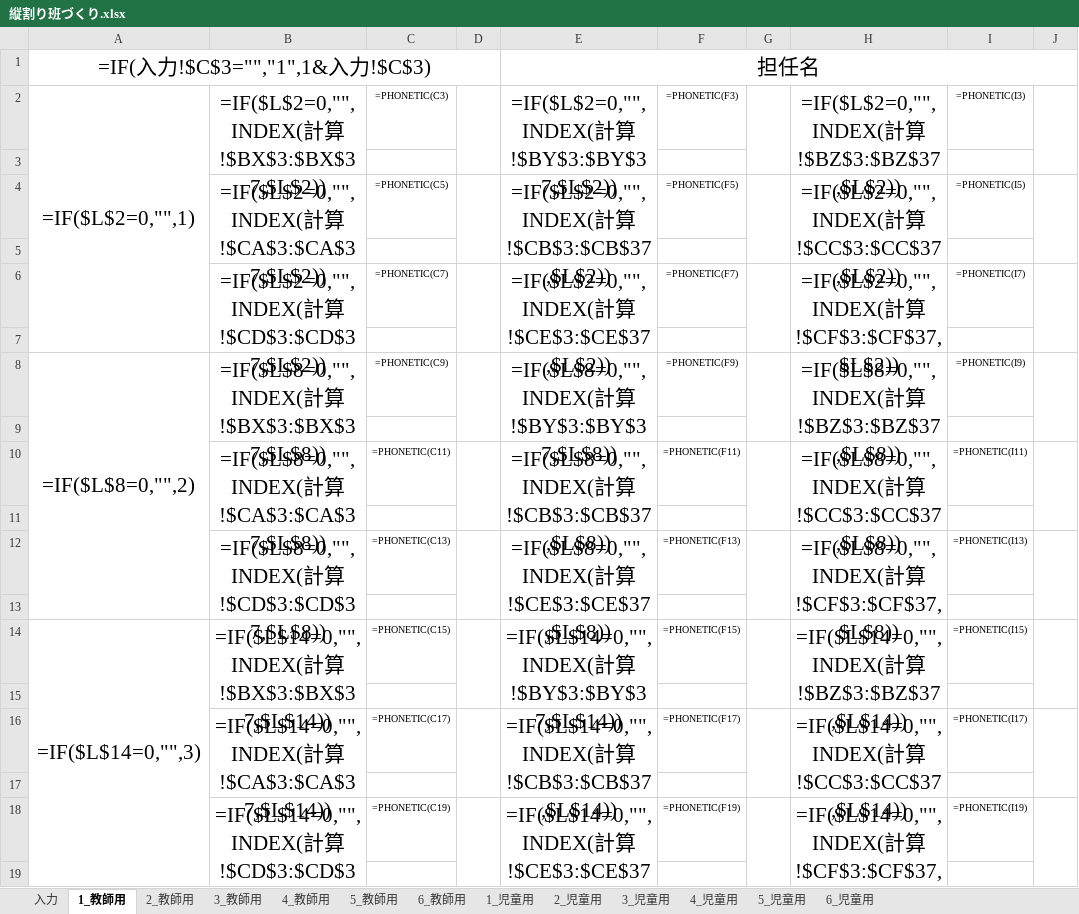
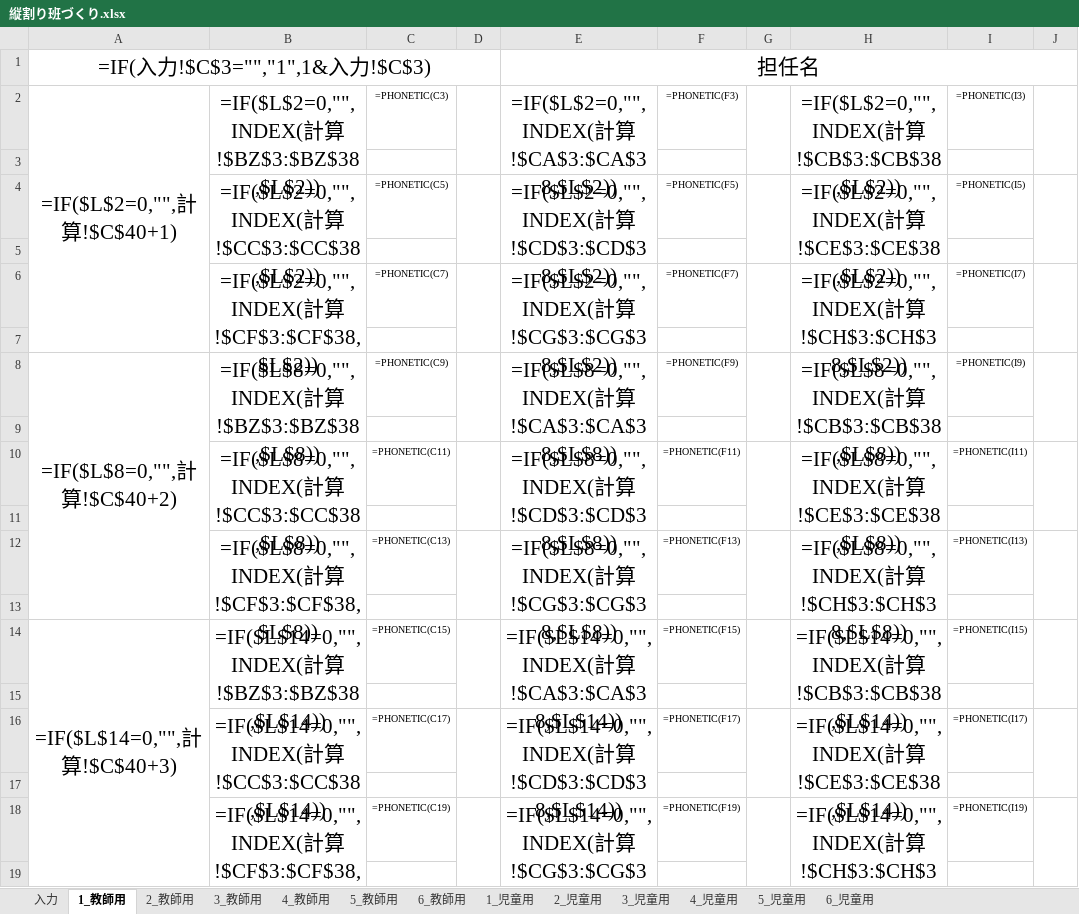
Before and after one commit to chumbasan-glitch/main, an Excel workbook: 縦割り班ツール/縦割り班づくり.xlsx, sheet 1_教師用, drawn as a sheet; only a part is shown; values as stored, in another font and other column widths than the file's, no borders; formulas without a stored value are shown as written; conditional formats not drawn; the diff covers the shown part only; the diff names each change by its address in the sheet, - before the commit and + after, or states it on an @@ line.

```diff
--- a/縦割り班ツール/縦割り班づくり.xlsx (sheet 1_教師用)
+++ b/縦割り班ツール/縦割り班づくり.xlsx (sheet 1_教師用)
-A2: =IF($L$2=0,"",1)
+A2: =IF($L$2=0,"",計算!$C$40+1)
-B2: =IF($L$2=0,"",INDEX(計算!$BX$3:$BX$37,$L$2))
+B2: =IF($L$2=0,"",INDEX(計算!$BZ$3:$BZ$38,$L$2))
-E2: =IF($L$2=0,"",INDEX(計算!$BY$3:$BY$37,$L$2))
+E2: =IF($L$2=0,"",INDEX(計算!$CA$3:$CA$38,$L$2))
-H2: =IF($L$2=0,"",INDEX(計算!$BZ$3:$BZ$37,$L$2))
+H2: =IF($L$2=0,"",INDEX(計算!$CB$3:$CB$38,$L$2))
-B4: =IF($L$2=0,"",INDEX(計算!$CA$3:$CA$37,$L$2))
+B4: =IF($L$2=0,"",INDEX(計算!$CC$3:$CC$38,$L$2))
-E4: =IF($L$2=0,"",INDEX(計算!$CB$3:$CB$37,$L$2))
+E4: =IF($L$2=0,"",INDEX(計算!$CD$3:$CD$38,$L$2))
-H4: =IF($L$2=0,"",INDEX(計算!$CC$3:$CC$37,$L$2))
+H4: =IF($L$2=0,"",INDEX(計算!$CE$3:$CE$38,$L$2))
-B6: =IF($L$2=0,"",INDEX(計算!$CD$3:$CD$37,$L$2))
+B6: =IF($L$2=0,"",INDEX(計算!$CF$3:$CF$38,$L$2))
-E6: =IF($L$2=0,"",INDEX(計算!$CE$3:$CE$37,$L$2))
+E6: =IF($L$2=0,"",INDEX(計算!$CG$3:$CG$38,$L$2))
-H6: =IF($L$2=0,"",INDEX(計算!$CF$3:$CF$37,$L$2))
+H6: =IF($L$2=0,"",INDEX(計算!$CH$3:$CH$38,$L$2))
-A8: =IF($L$8=0,"",2)
+A8: =IF($L$8=0,"",計算!$C$40+2)
-B8: =IF($L$8=0,"",INDEX(計算!$BX$3:$BX$37,$L$8))
+B8: =IF($L$8=0,"",INDEX(計算!$BZ$3:$BZ$38,$L$8))
-E8: =IF($L$8=0,"",INDEX(計算!$BY$3:$BY$37,$L$8))
+E8: =IF($L$8=0,"",INDEX(計算!$CA$3:$CA$38,$L$8))
-H8: =IF($L$8=0,"",INDEX(計算!$BZ$3:$BZ$37,$L$8))
+H8: =IF($L$8=0,"",INDEX(計算!$CB$3:$CB$38,$L$8))
-B10: =IF($L$8=0,"",INDEX(計算!$CA$3:$CA$37,$L$8))
+B10: =IF($L$8=0,"",INDEX(計算!$CC$3:$CC$38,$L$8))
-E10: =IF($L$8=0,"",INDEX(計算!$CB$3:$CB$37,$L$8))
+E10: =IF($L$8=0,"",INDEX(計算!$CD$3:$CD$38,$L$8))
-H10: =IF($L$8=0,"",INDEX(計算!$CC$3:$CC$37,$L$8))
+H10: =IF($L$8=0,"",INDEX(計算!$CE$3:$CE$38,$L$8))
-B12: =IF($L$8=0,"",INDEX(計算!$CD$3:$CD$37,$L$8))
+B12: =IF($L$8=0,"",INDEX(計算!$CF$3:$CF$38,$L$8))
-E12: =IF($L$8=0,"",INDEX(計算!$CE$3:$CE$37,$L$8))
+E12: =IF($L$8=0,"",INDEX(計算!$CG$3:$CG$38,$L$8))
-H12: =IF($L$8=0,"",INDEX(計算!$CF$3:$CF$37,$L$8))
+H12: =IF($L$8=0,"",INDEX(計算!$CH$3:$CH$38,$L$8))
-A14: =IF($L$14=0,"",3)
+A14: =IF($L$14=0,"",計算!$C$40+3)
-B14: =IF($L$14=0,"",INDEX(計算!$BX$3:$BX$37,$L$14))
+B14: =IF($L$14=0,"",INDEX(計算!$BZ$3:$BZ$38,$L$14))
-E14: =IF($L$14=0,"",INDEX(計算!$BY$3:$BY$37,$L$14))
+E14: =IF($L$14=0,"",INDEX(計算!$CA$3:$CA$38,$L$14))
-H14: =IF($L$14=0,"",INDEX(計算!$BZ$3:$BZ$37,$L$14))
+H14: =IF($L$14=0,"",INDEX(計算!$CB$3:$CB$38,$L$14))
-B16: =IF($L$14=0,"",INDEX(計算!$CA$3:$CA$37,$L$14))
+B16: =IF($L$14=0,"",INDEX(計算!$CC$3:$CC$38,$L$14))
-E16: =IF($L$14=0,"",INDEX(計算!$CB$3:$CB$37,$L$14))
+E16: =IF($L$14=0,"",INDEX(計算!$CD$3:$CD$38,$L$14))
-H16: =IF($L$14=0,"",INDEX(計算!$CC$3:$CC$37,$L$14))
+H16: =IF($L$14=0,"",INDEX(計算!$CE$3:$CE$38,$L$14))
-B18: =IF($L$14=0,"",INDEX(計算!$CD$3:$CD$37,$L$14))
+B18: =IF($L$14=0,"",INDEX(計算!$CF$3:$CF$38,$L$14))
-E18: =IF($L$14=0,"",INDEX(計算!$CE$3:$CE$37,$L$14))
+E18: =IF($L$14=0,"",INDEX(計算!$CG$3:$CG$38,$L$14))
-H18: =IF($L$14=0,"",INDEX(計算!$CF$3:$CF$37,$L$14))
+H18: =IF($L$14=0,"",INDEX(計算!$CH$3:$CH$38,$L$14))
```
Also changed, not shown: 30 edited cells elsewhere in this sheet, sheet 2_教師用, sheet 3_教師用, sheet 4_教師用, sheet 5_教師用, sheet 6_教師用, sheet 入力, hidden cells.
